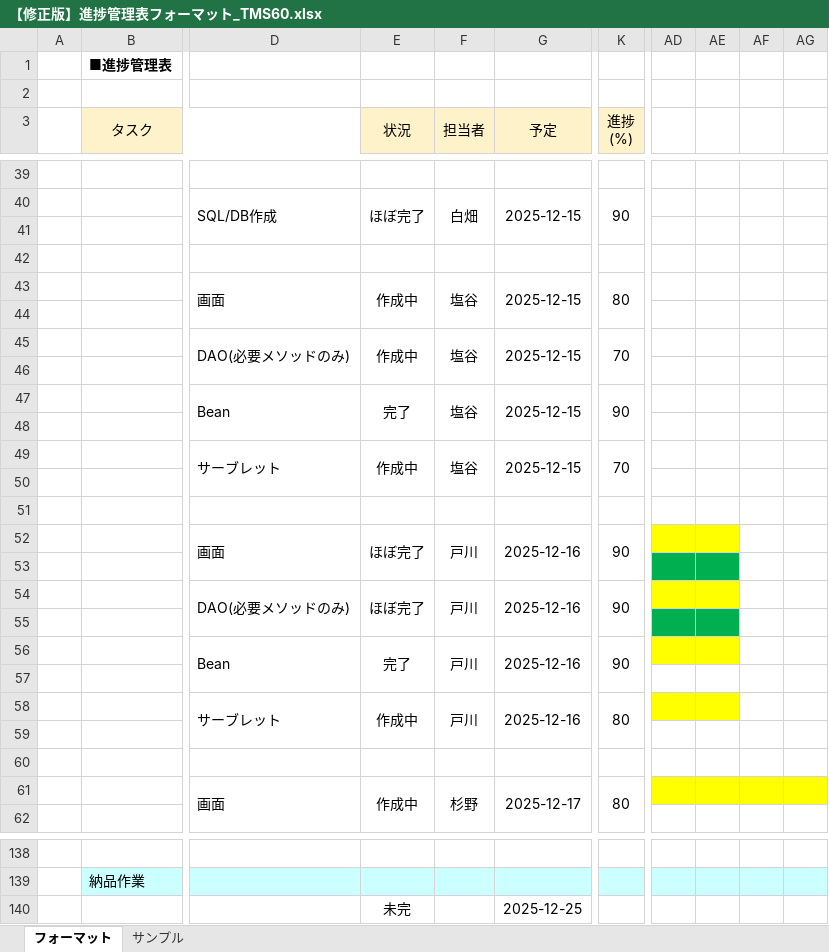
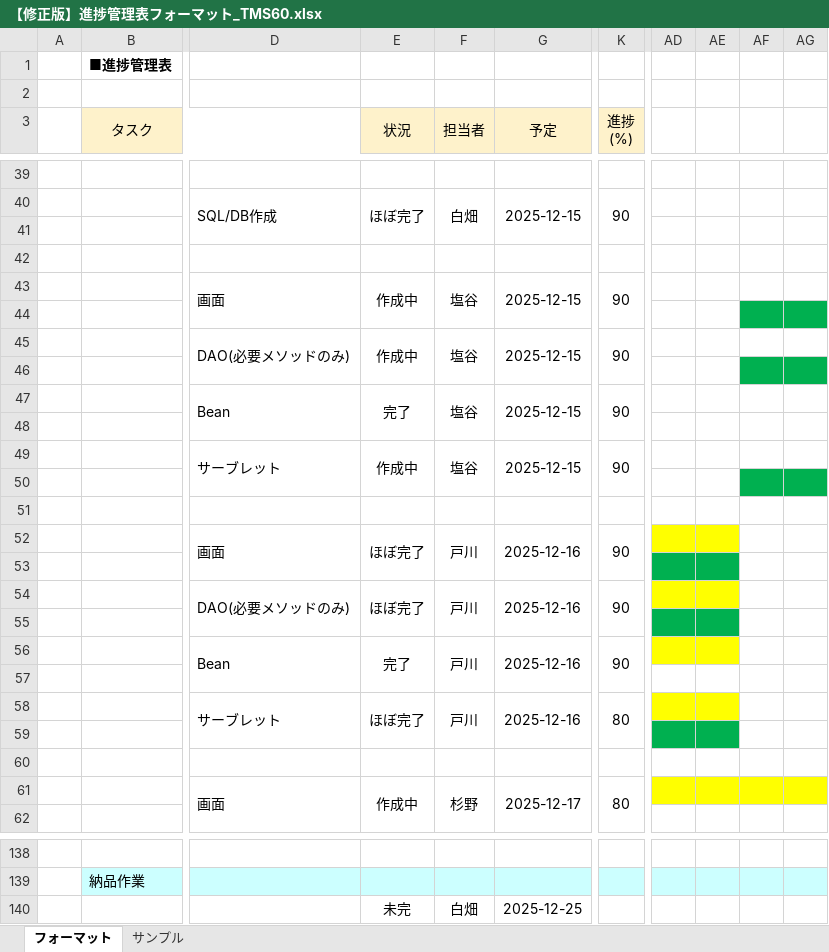
Before and after one commit to comsize-taishiro/TMS60, an Excel workbook: ドキュメント/【修正版】進捗管理表フォーマット_TMS60.xlsx, sheet フォーマット, drawn as a sheet; only a part is shown, gaps mark what is left out; values as stored, in another font and other column widths than the file's, no borders; the diff covers the shown part only; the diff names each change by its address in the sheet, - before the commit and + after, or states it on an @@ line.

```diff
--- a/ドキュメント/【修正版】進捗管理表フォーマット_TMS60.xlsx (sheet フォーマット)
+++ b/ドキュメント/【修正版】進捗管理表フォーマット_TMS60.xlsx (sheet フォーマット)
-K43 (進捗 (%)): 80
+K43 (進捗 (%)): 90
-AF44:AG44 fill: none
+AF44:AG44 fill: #00B050
-K45 (進捗 (%)): 70
+K45 (進捗 (%)): 90
-AF46:AG46 fill: none
+AF46:AG46 fill: #00B050
-K49 (進捗 (%)): 70
+K49 (進捗 (%)): 90
-AF50:AG50 fill: none
+AF50:AG50 fill: #00B050
-E58 (状況): 作成中
+E58 (状況): ほぼ完了
-AD59:AE59 fill: none
+AD59:AE59 fill: #00B050
-F140 (担当者): (empty)
+F140 (担当者): 白畑
```
Also changed, not shown: 24 edited cells elsewhere in this sheet.
